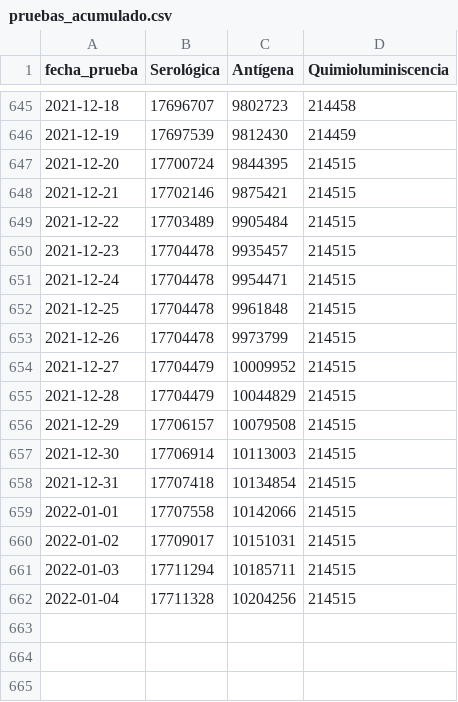
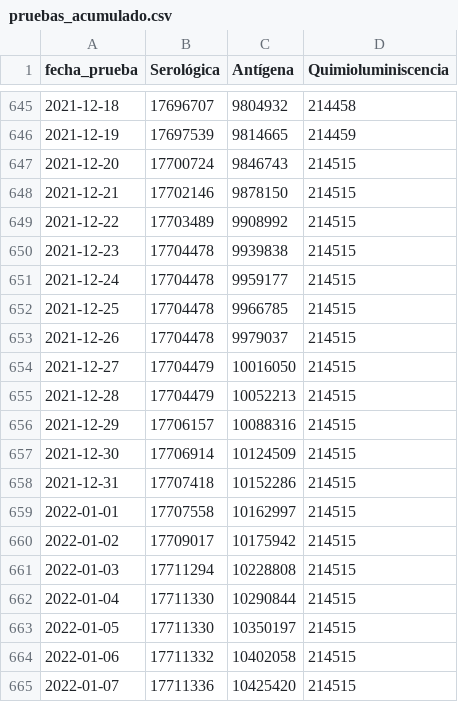
Before and after one commit to annaabsi/siscovid, a CSV file: resultados/pruebas_acumulado.csv, drawn as a sheet; only a part is shown, gaps mark what is left out; the diff covers the shown part only.

```diff
--- a/resultados/pruebas_acumulado.csv
+++ b/resultados/pruebas_acumulado.csv
@@ -645,18 +645,21 @@ fecha_prueba,Serológica,Antígena,Quimioluminiscencia
-2021-12-18,17696707,9802723,214458
-2021-12-19,17697539,9812430,214459
-2021-12-20,17700724,9844395,214515
-2021-12-21,17702146,9875421,214515
-2021-12-22,17703489,9905484,214515
-2021-12-23,17704478,9935457,214515
-2021-12-24,17704478,9954471,214515
-2021-12-25,17704478,9961848,214515
-2021-12-26,17704478,9973799,214515
-2021-12-27,17704479,10009952,214515
-2021-12-28,17704479,10044829,214515
-2021-12-29,17706157,10079508,214515
-2021-12-30,17706914,10113003,214515
-2021-12-31,17707418,10134854,214515
-2022-01-01,17707558,10142066,214515
-2022-01-02,17709017,10151031,214515
-2022-01-03,17711294,10185711,214515
-2022-01-04,17711328,10204256,214515
+2021-12-18,17696707,9804932,214458
+2021-12-19,17697539,9814665,214459
+2021-12-20,17700724,9846743,214515
+2021-12-21,17702146,9878150,214515
+2021-12-22,17703489,9908992,214515
+2021-12-23,17704478,9939838,214515
+2021-12-24,17704478,9959177,214515
+2021-12-25,17704478,9966785,214515
+2021-12-26,17704478,9979037,214515
+2021-12-27,17704479,10016050,214515
+2021-12-28,17704479,10052213,214515
+2021-12-29,17706157,10088316,214515
+2021-12-30,17706914,10124509,214515
+2021-12-31,17707418,10152286,214515
+2022-01-01,17707558,10162997,214515
+2022-01-02,17709017,10175942,214515
+2022-01-03,17711294,10228808,214515
+2022-01-04,17711330,10290844,214515
+2022-01-05,17711330,10350197,214515
+2022-01-06,17711332,10402058,214515
+2022-01-07,17711336,10425420,214515
```
Also changed, not shown: 27 edited cells elsewhere in this file, resultados/antigeno.csv, resultados/antigeno_acumulado.csv, 8 other files.
